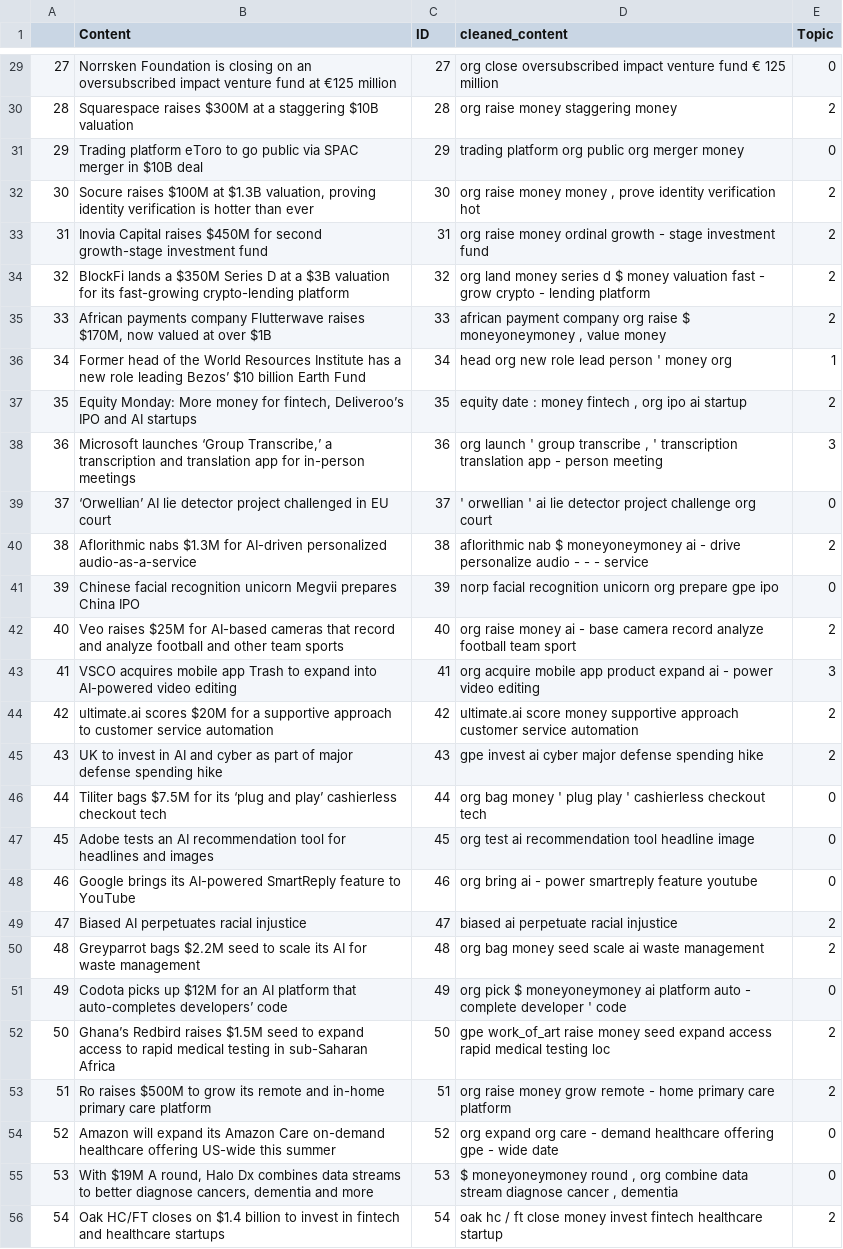
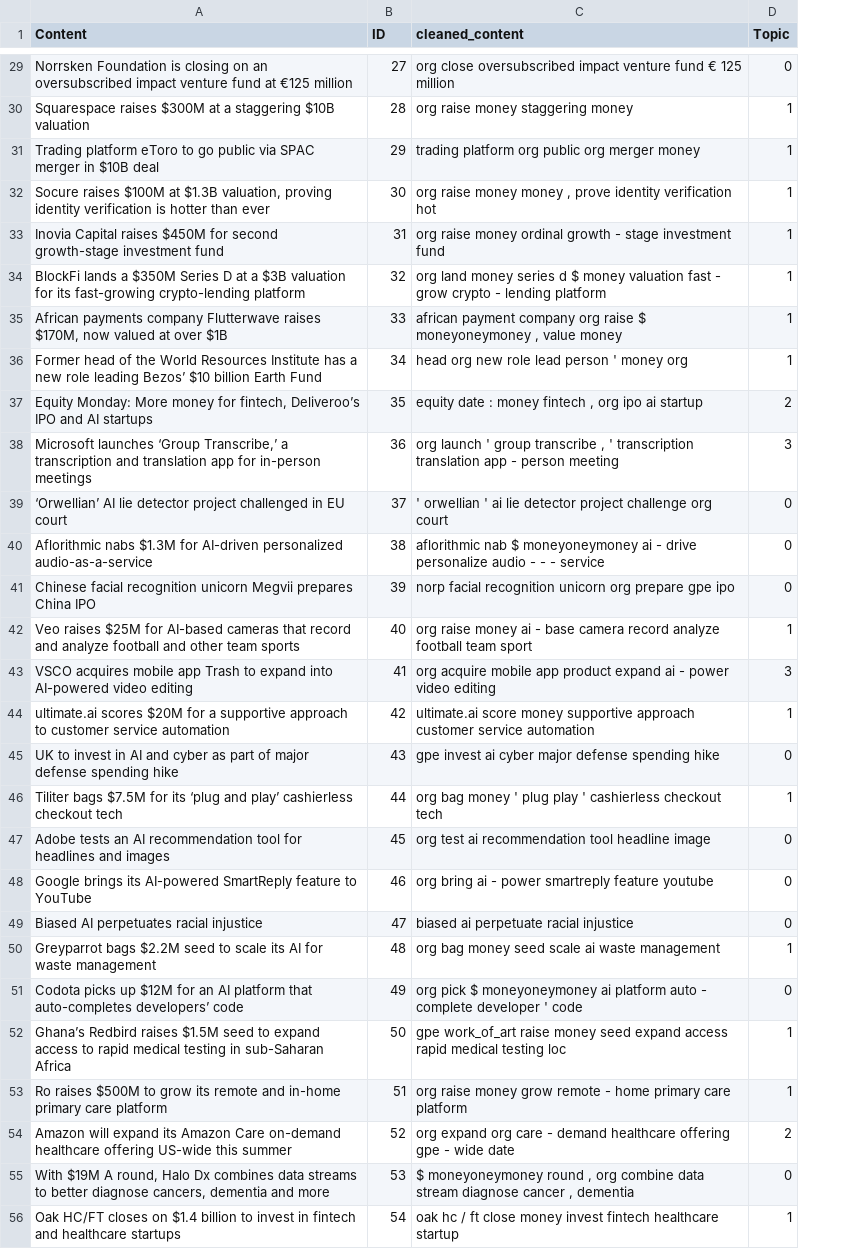
Before and after one commit to nishanthsolomon/rilla-voice-tech-challenge, a CSV file: data/results/one_hot_clustering.csv, drawn as a sheet; only a part is shown, gaps mark what is left out; removed rows and columns are numbered as before the commit, all else as after; the diff covers the shown part only; the diff names each change by its address in the sheet, - before the commit and + after, or states it on an @@ line.

```diff
--- a/data/results/one_hot_clustering.csv
+++ b/data/results/one_hot_clustering.csv
-column A, rows 29-56: 27 | 28 | 29 | 30 | 31 | 32 | 33 | 34 | 35 | 36 | 37 | 38 | 39 | 40 | 41 | 42 | 43 | 44 | 45 | 46 | 47 | 48 | 49 | 50 | 51 | 52 | 53 | 54
-D30 (Topic): 2
+D30 (Topic): 1
-D31 (Topic): 0
+D31 (Topic): 1
-D32:D35 (Topic): 2
+D32:D35 (Topic): 1
-D40 (Topic): 2
+D40 (Topic): 0
-D42 (Topic): 2
+D42 (Topic): 1
-D44 (Topic): 2
+D44 (Topic): 1
-D45 (Topic): 2
+D45 (Topic): 0
-D46 (Topic): 0
+D46 (Topic): 1
-D49 (Topic): 2
+D49 (Topic): 0
-D50 (Topic): 2
+D50 (Topic): 1
-D52:D53 (Topic): 2
+D52:D53 (Topic): 1
-D54 (Topic): 0
+D54 (Topic): 2
-D56 (Topic): 2
+D56 (Topic): 1
```
Also changed, not shown: 35 edited cells elsewhere in this file, 1 other file.
